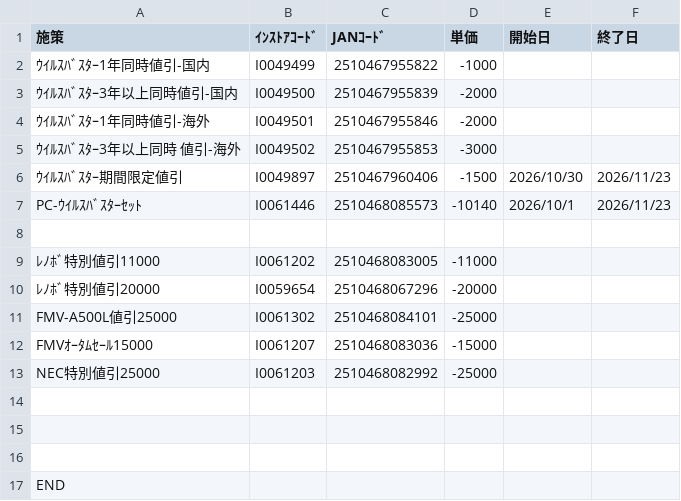
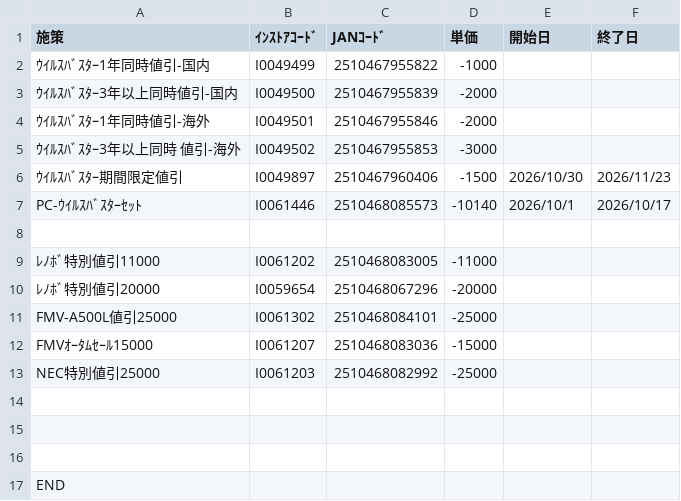
Before and after one commit to sinevo6/memo, a CSV file: Discount List.csv, drawn as a sheet.

```diff
--- a/Discount List.csv
+++ b/Discount List.csv
@@ -6,3 +6,3 @@
 ｳｲﾙｽﾊﾞｽﾀｰ期間限定値引,I0049897,2510467960406 ,-1500,2026/10/30,2026/11/23
-PC-ｳｲﾙｽﾊﾞｽﾀｰｾｯﾄ,I0061446,2510468085573,-10140,2026/10/1,2026/11/23
+PC-ｳｲﾙｽﾊﾞｽﾀｰｾｯﾄ,I0061446,2510468085573,-10140,2026/10/1,2026/10/17
 ,,,,,
```
Also changed, not shown: menu_list.csv, 4 other files.
